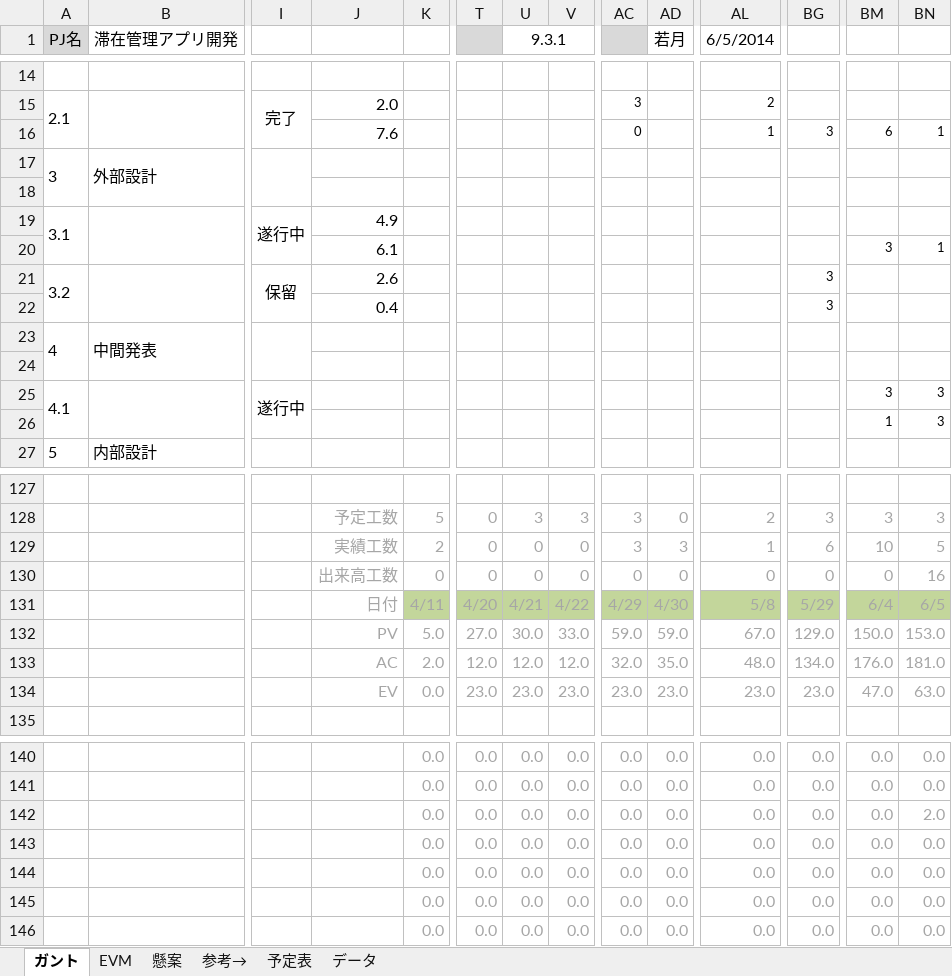
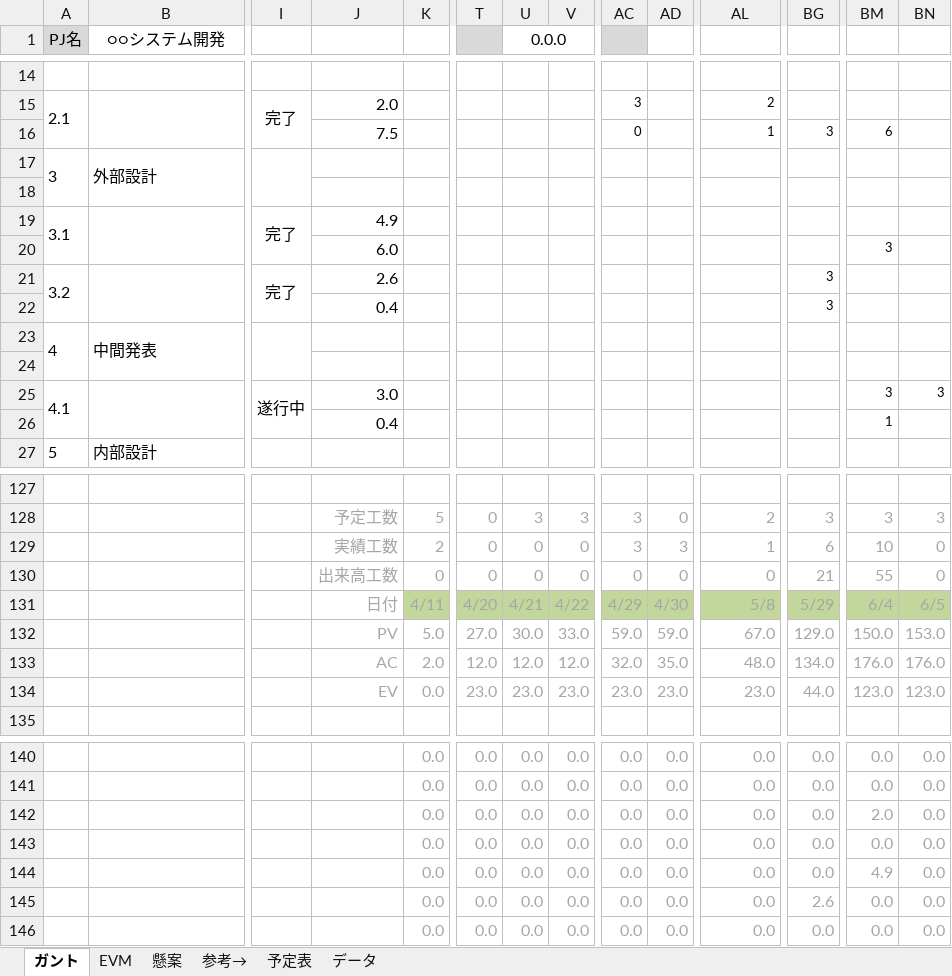
Before and after one commit to shimoda-a/pmpractice, an Excel workbook: yabuki-a/PM演習矢吹a/PM演習_管理ツール_矢吹研A班.xlsx, sheet ガント, drawn as a sheet; only a part is shown, gaps mark what is left out; values as stored, in another font and other column widths than the file's, no borders; conditional formats not drawn; removed rows and columns are numbered as before the commit, all else as after; rows hold the shown columns only; the diff covers the shown part only; the diff names each change by its address in the sheet, - before the commit and + after, or states it on an @@ line.

```diff
--- a/yabuki-a/PM演習矢吹a/PM演習_管理ツール_矢吹研A班.xlsx (sheet ガント)
+++ b/yabuki-a/PM演習矢吹a/PM演習_管理ツール_矢吹研A班.xlsx (sheet ガント)
-B1: 滞在管理アプリ開発
+B1: ○○システム開発
-U1: 9.3.1
+U1: 0.0.0
-AD1: 若月
+AD1: (empty)
-AL1: 6/5/2014
+AL1: (empty)
-J16: 7.6
+J16: 7.5
-BN16: 1
+BN16: (empty)
-I19: 遂行中
+I19: 完了
-J20: 6.1
+J20: 6.0
-BN20: 1
+BN20: (empty)
-I21: 保留
+I21: 完了
-J25: (empty)
+J25: 3.0
-J26: (empty)
+J26: 0.4
-BN26: 3
+BN26: (empty)
-BN129: 5
+BN129: 0
-BG130: 0
+BG130: 21
-BM130: 0
+BM130: 55
-BN130: 16
+BN130: 0
-row 133:  |  |  | AC | 2.0 | 12.0 | 12.0 | 12.0 | 32.0 | 35.0 | 48.0 | 134.0 | 176.0 | 181.0
-row 134:  |  |  | EV | 0.0 | 23.0 | 23.0 | 23.0 | 23.0 | 23.0 | 23.0 | 23.0 | 47.0 | 63.0
+row 133:  |  |  | AC | 2.0 | 12.0 | 12.0 | 12.0 | 32.0 | 35.0 | 48.0 | 134.0 | 176.0 | 176.0
+row 134:  |  |  | EV | 0.0 | 23.0 | 23.0 | 23.0 | 23.0 | 23.0 | 23.0 | 44.0 | 123.0 | 123.0
-BM142: 0.0
+BM142: 2.0
-BN142: 2.0
+BN142: 0.0
-BM144: 0.0
+BM144: 4.9
-BG145: 0.0
+BG145: 2.6
```
Also changed, not shown: 17 added rows, 17 removed rows, 27 edited cells and merged cells elsewhere in this sheet, sheet 参考→, sheet EVM, sheet データ, formulas that keep their value, hidden cells, charts or pictures, 2 other files.
